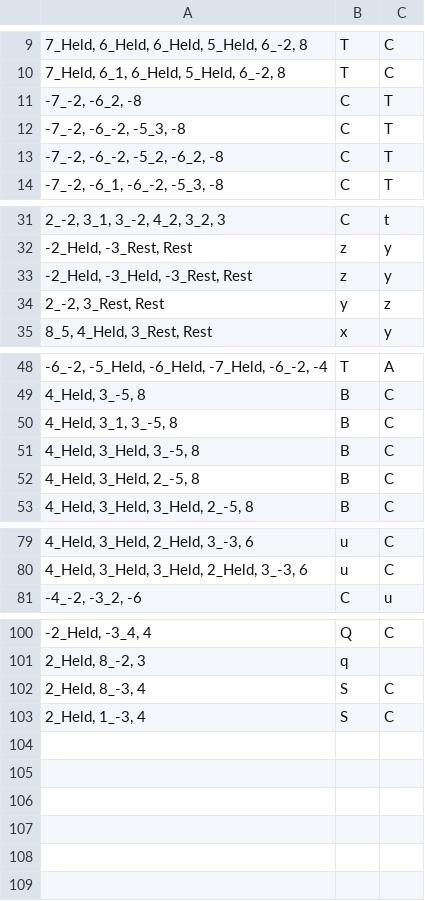
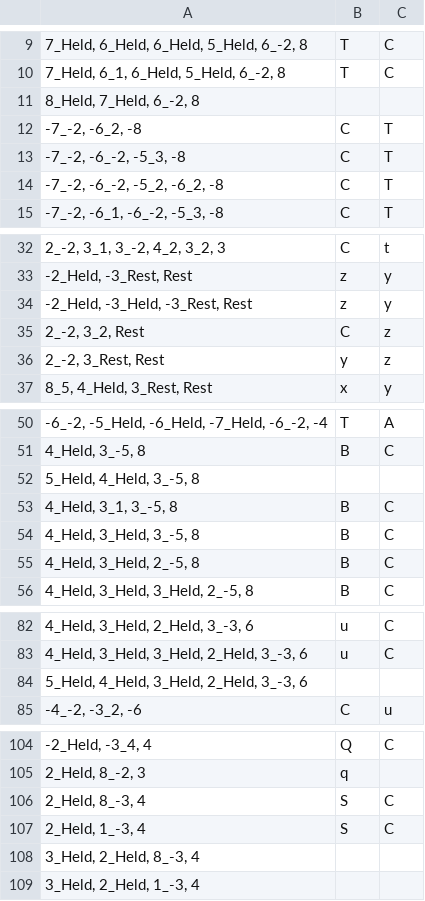
Before and after one commit to HCDigitalScholarship/intervals, a CSV file: intervals/data/cadences/CVFLabels.csv, drawn as a sheet; only a part is shown, gaps mark what is left out; the diff names each change by its address in the sheet, - before the commit and + after, or states it on an @@ line.

Commit message:
Reduce false positives

```diff
--- a/intervals/data/cadences/CVFLabels.csv
+++ b/intervals/data/cadences/CVFLabels.csv
+row 11: 8_Held, 7_Held, 6_-2, 8
+row 35: 2_-2, 3_2, Rest | C | z
+row 52: 5_Held, 4_Held, 3_-5, 8
+row 84: 5_Held, 4_Held, 3_Held, 2_Held, 3_-3, 6
+row 108: 3_Held, 2_Held, 8_-3, 4
+row 109: 3_Held, 2_Held, 1_-3, 4
```
